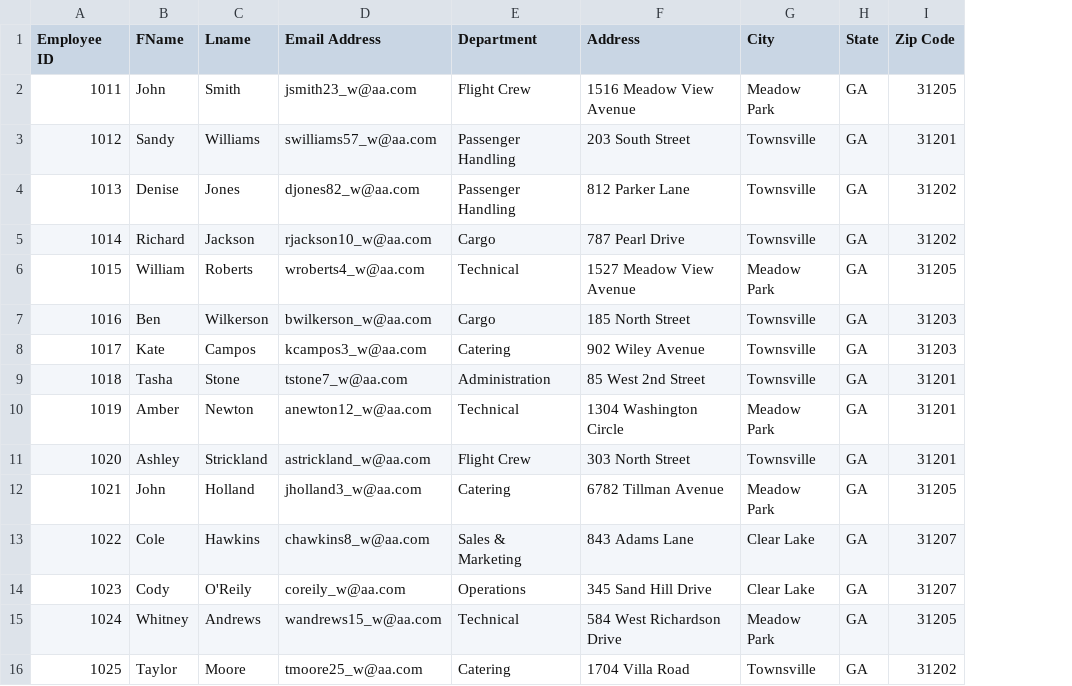
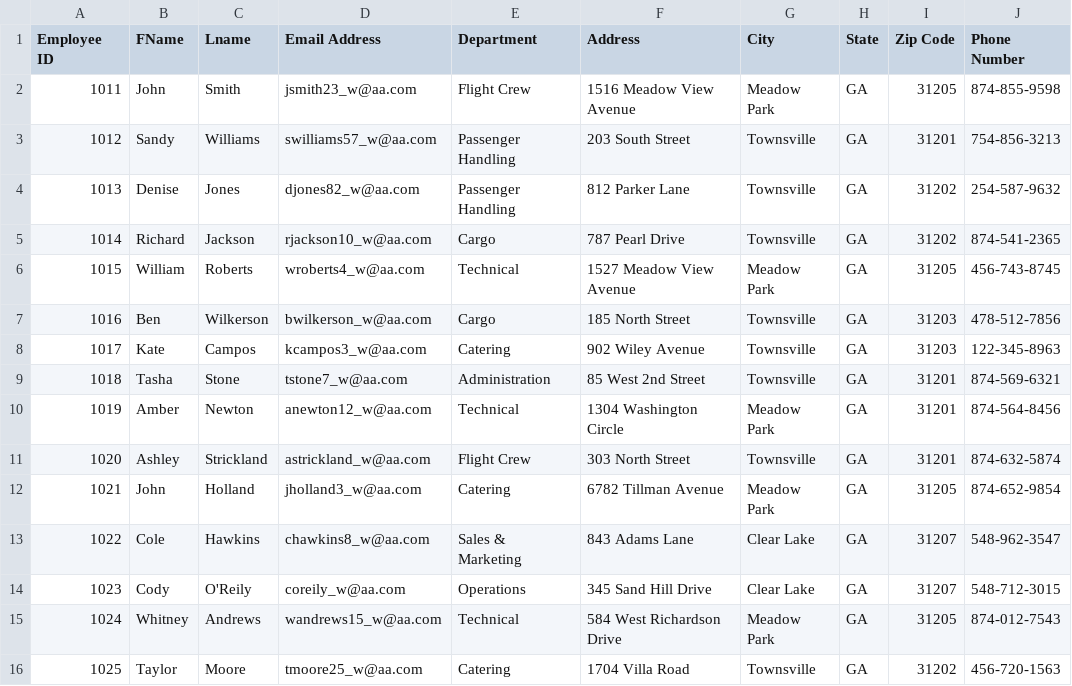
Before and after one commit to tjack128/BE-Smart-Hackathon-ASU, a CSV file: EmployeeDatabase.csv, drawn as a sheet; the diff names each change by its address in the sheet, - before the commit and + after, or states it on an @@ line.

Commit message:
Update EmployeeDatabase.csv

```diff
--- a/EmployeeDatabase.csv
+++ b/EmployeeDatabase.csv
+column J (Phone Number), rows 2-16: 874-855-9598 | 754-856-3213 | 254-587-9632 | 874-541-2365 | 456-743-8745 | 478-512-7856 | 122-345-8963 | 874-569-6321 | 874-564-8456 | 874-632-5874 | 874-652-9854 | 548-962-3547 | 548-712-3015 | 874-012-7543 | 456-720-1563
```
